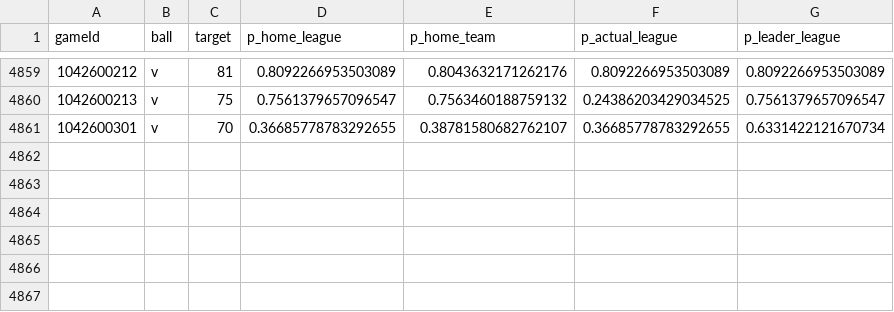
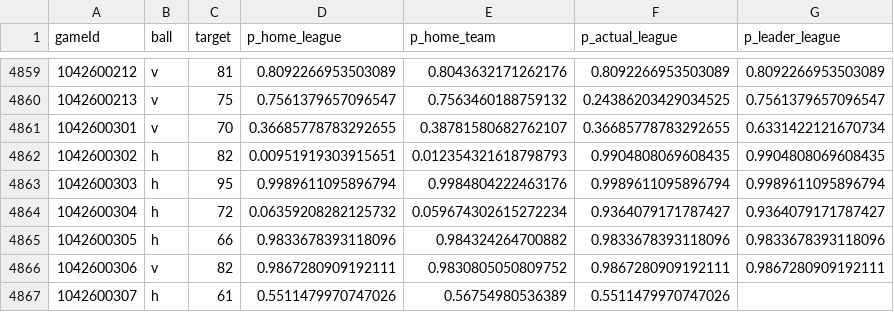
Before and after one commit to ismayc/elam-ending-study, a CSV file: output/race_games_r.csv, drawn as a sheet; only a part is shown, gaps mark what is left out; the diff names each change by its address in the sheet, - before the commit and + after, or states it on an @@ line.

```diff
--- a/output/race_games_r.csv
+++ b/output/race_games_r.csv
+row 4862: 1042600302 | h | 82 | 0.00951919303915651 | 0.012354321618798793 | 0.9904808069608435 | 0.9904808069608435
+row 4863: 1042600303 | h | 95 | 0.9989611095896794 | 0.9984804222463176 | 0.9989611095896794 | 0.9989611095896794
+row 4864: 1042600304 | h | 72 | 0.06359208282125732 | 0.059674302615272234 | 0.9364079171787427 | 0.9364079171787427
+row 4865: 1042600305 | h | 66 | 0.9833678393118096 | 0.984324264700882 | 0.9833678393118096 | 0.9833678393118096
+row 4866: 1042600306 | v | 82 | 0.9867280909192111 | 0.9830805050809752 | 0.9867280909192111 | 0.9867280909192111
+row 4867: 1042600307 | h | 61 | 0.5511479970747026 | 0.56754980536389 | 0.5511479970747026
```
Also changed, not shown: output/endgame_games.csv, output/games.csv, 33 other files.
